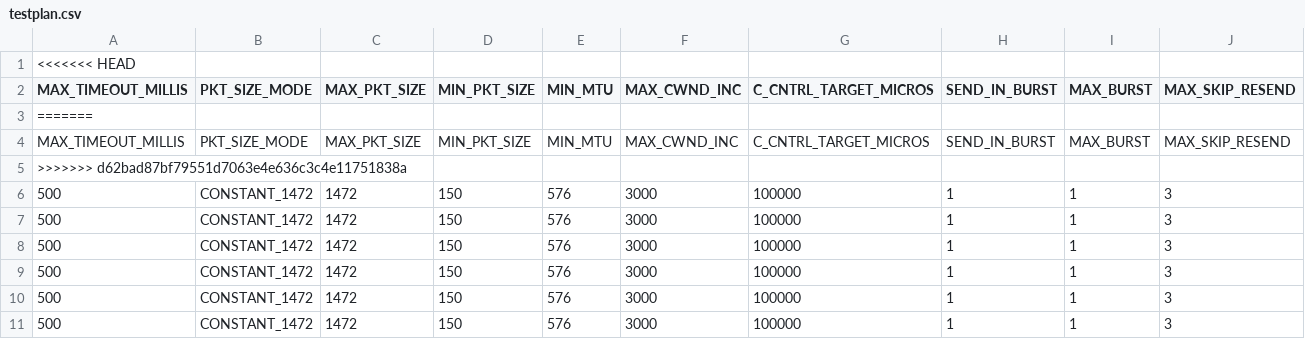
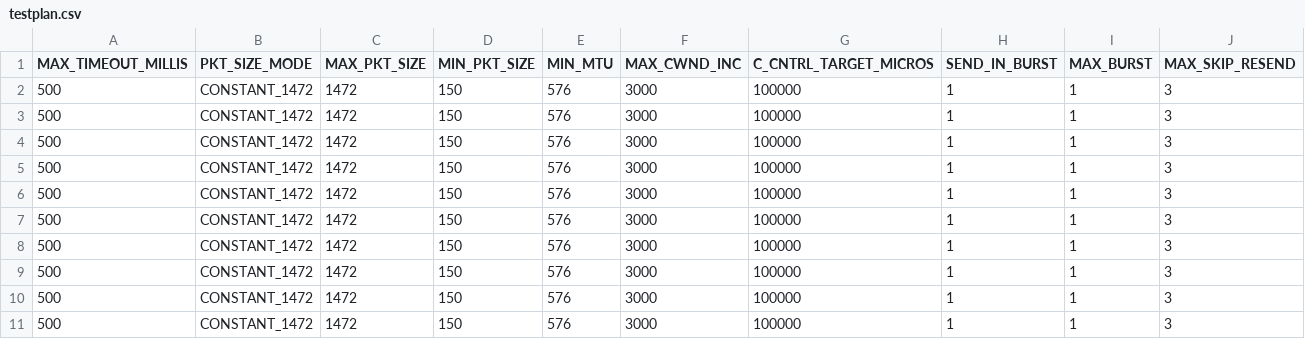
Before and after one commit to PieterCarton/utp4j, a CSV file: testPlan/testplan.csv, drawn as a sheet; only a part is shown; the shorter side is filled out with more unchanged rows; rows hold the shown columns only; the diff names each change by its address in the sheet, - before the commit and + after, or states it on an @@ line.

```diff
--- a/testPlan/testplan.csv
+++ b/testPlan/testplan.csv
-row 1: <<<<<<< HEAD
-row 3: =======
-row 4: MAX_TIMEOUT_MILLIS | PKT_SIZE_MODE | MAX_PKT_SIZE | MIN_PKT_SIZE | MIN_MTU | MAX_CWND_INC | C_CNTRL_TARGET_MICROS | SEND_IN_BURST | MAX_BURST | MAX_SKIP_RESEND
-row 5: >>>>>>> d62bad87bf79551d7063e4e636c3c4e11751838a
```
Also changed, not shown: testPlan/congestion_window_increase_benchmark.csv, testPlan/pkt_size_benchmark.csv.
